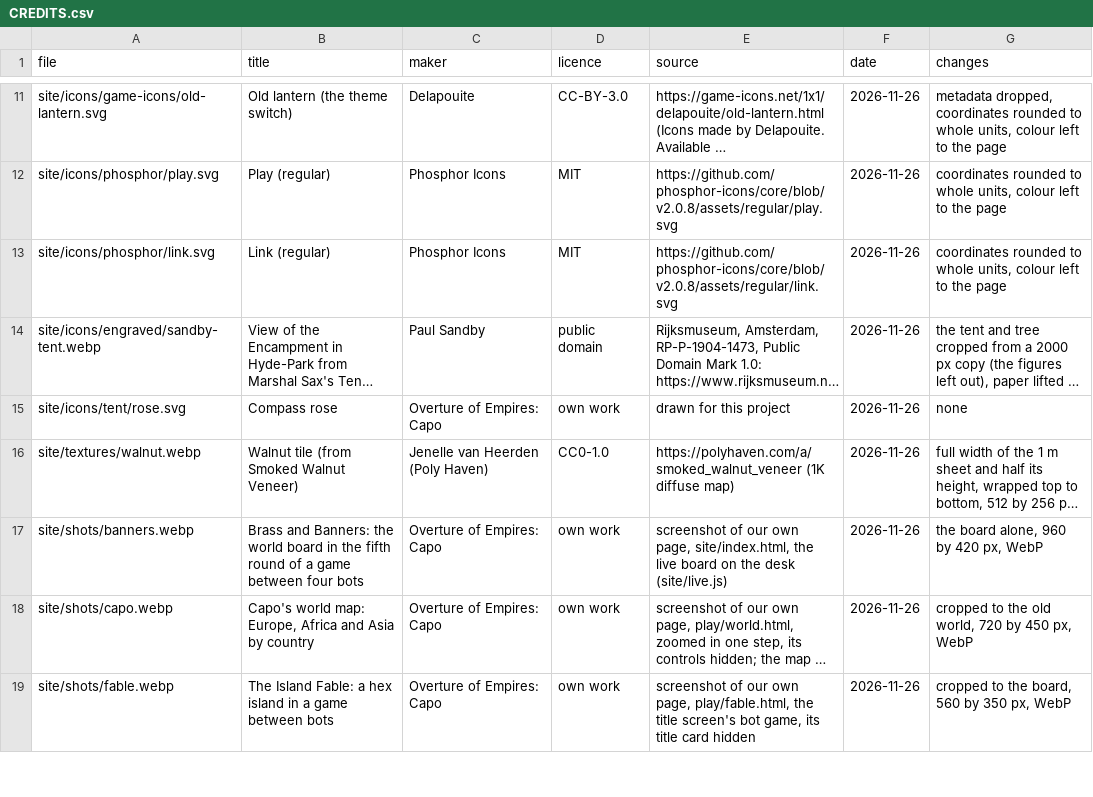
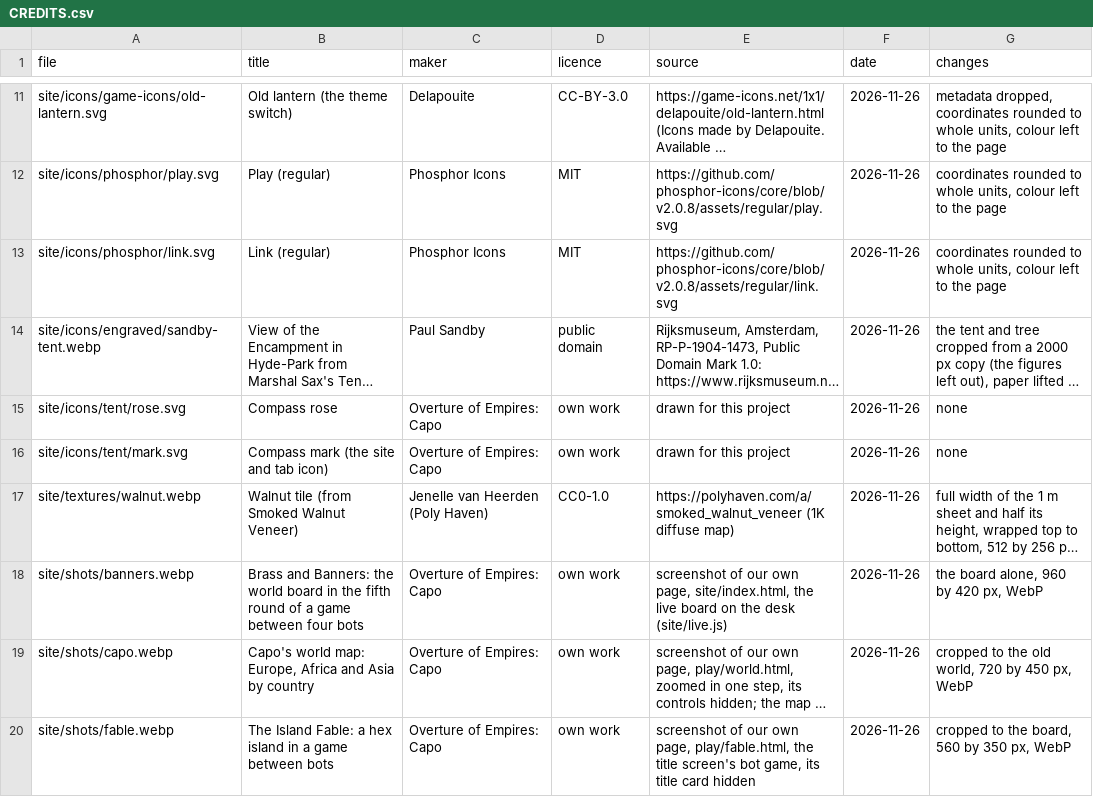
Before and after one commit to ada-arnote/Overture-of-Empires-Capo, a CSV file: CREDITS.csv, drawn as a sheet; only a part is shown, gaps mark what is left out; long unchanged cells end in …; the diff names each change by its address in the sheet, - before the commit and + after, or states it on an @@ line.

Commit message:
Capo without a key, and the front door: second cold review fixes
- Play by the rules, no AI heads the connect wall; an in-page step the
  first time replaces the browser confirm box; written actions are kept
  for a turn told by an AI. No window.confirm left in Capo.
- Guide steps for the goal (ambitions) and the province card; setup
  names the goal. Card close button, Escape, refresh after a turn.
- Ledger marks: tick, cross for refusals and failed checks, dot for news.
- Fog of war is a setting, on by default (ruling 149).
- formatOf takes [\w-]+ seeds; tools line guide 1,300 (ruling 150).
- Late 2026 names real leaders, marked as fiction with real names; the
  named people are listed in src/story/authored.js for review.
- Connect form: localhost without http://, separate address messages,
  OLLAMA_ORIGINS value named.
- Front page: tab icon, share card, honest lantern label, Paused caption,
  menu folds on an outside tap. A 404 page; source pages under /site/
  send visitors to /play/.

```diff
--- a/CREDITS.csv
+++ b/CREDITS.csv
+row 16: site/icons/tent/mark.svg | Compass mark (the site and tab icon) | Overture of Empires: Capo | own work | drawn for this project | 2026-11-26 | none
```
Also changed, not shown: 30 other files.
